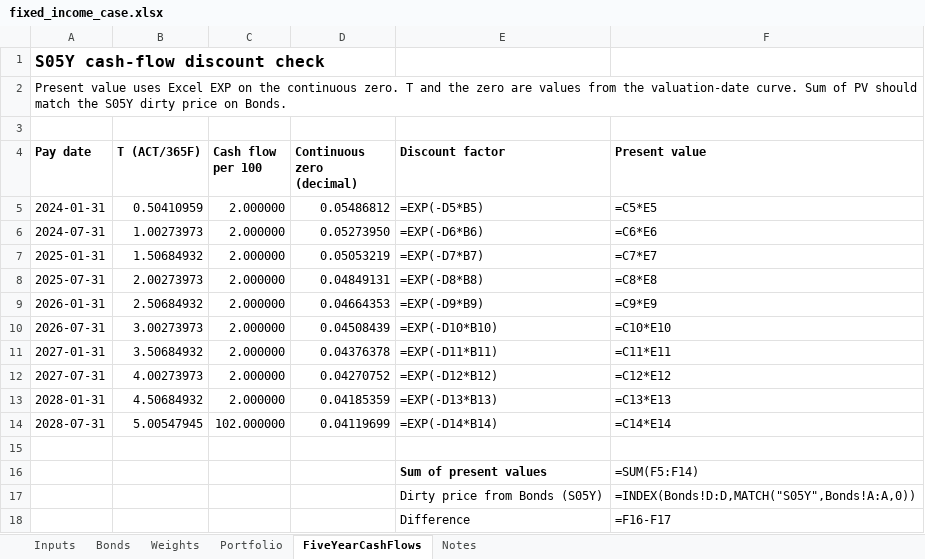
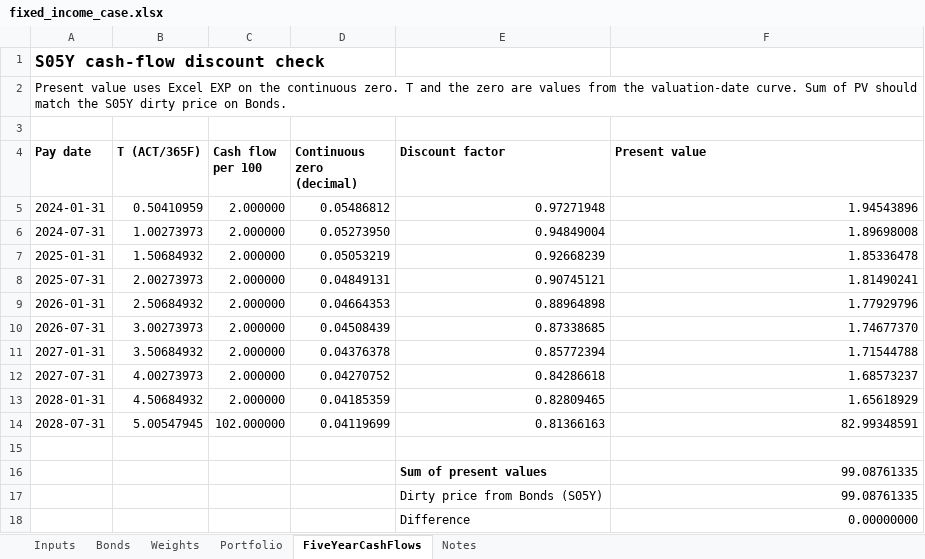
Before and after one commit to zongmaow/fixed-income-curve-risk, an Excel workbook: fixed_income_case.xlsx, sheet FiveYearCashFlows, drawn as a sheet; values as stored, in another font and other column widths than the file's, no borders; formulas without a stored value are shown as written; the diff names each change by its address in the sheet, - before the commit and + after, or states it on an @@ line.

```diff
--- a/fixed_income_case.xlsx (sheet FiveYearCashFlows)
+++ b/fixed_income_case.xlsx (sheet FiveYearCashFlows)
-E5 (Discount factor): =EXP(-D5*B5)
+E5 (Discount factor): 0.97271948
-F5 (Present value): =C5*E5
+F5 (Present value): 1.94543896
-E6 (Discount factor): =EXP(-D6*B6)
+E6 (Discount factor): 0.94849004
-F6 (Present value): =C6*E6
+F6 (Present value): 1.89698008
-E7 (Discount factor): =EXP(-D7*B7)
+E7 (Discount factor): 0.92668239
-F7 (Present value): =C7*E7
+F7 (Present value): 1.85336478
-E8 (Discount factor): =EXP(-D8*B8)
+E8 (Discount factor): 0.90745121
-F8 (Present value): =C8*E8
+F8 (Present value): 1.81490241
-E9 (Discount factor): =EXP(-D9*B9)
+E9 (Discount factor): 0.88964898
-F9 (Present value): =C9*E9
+F9 (Present value): 1.77929796
-E10 (Discount factor): =EXP(-D10*B10)
+E10 (Discount factor): 0.87338685
-F10 (Present value): =C10*E10
+F10 (Present value): 1.74677370
-E11 (Discount factor): =EXP(-D11*B11)
+E11 (Discount factor): 0.85772394
-F11 (Present value): =C11*E11
+F11 (Present value): 1.71544788
-E12 (Discount factor): =EXP(-D12*B12)
+E12 (Discount factor): 0.84286618
-F12 (Present value): =C12*E12
+F12 (Present value): 1.68573237
-E13 (Discount factor): =EXP(-D13*B13)
+E13 (Discount factor): 0.82809465
-F13 (Present value): =C13*E13
+F13 (Present value): 1.65618929
-E14 (Discount factor): =EXP(-D14*B14)
+E14 (Discount factor): 0.81366163
-F14 (Present value): =C14*E14
+F14 (Present value): 82.99348591
-F16 (Present value): =SUM(F5:F14)
+F16 (Present value): 99.08761335
-F17 (Present value): =INDEX(Bonds!D:D,MATCH("S05Y",Bonds!A:A,0))
+F17 (Present value): 99.08761335
-F18 (Present value): =F16-F17
+F18 (Present value): 0.00000000
```
Also changed, not shown: sheet Portfolio, sheet Bonds, sheet Notes, charts or pictures, 18 other files.
